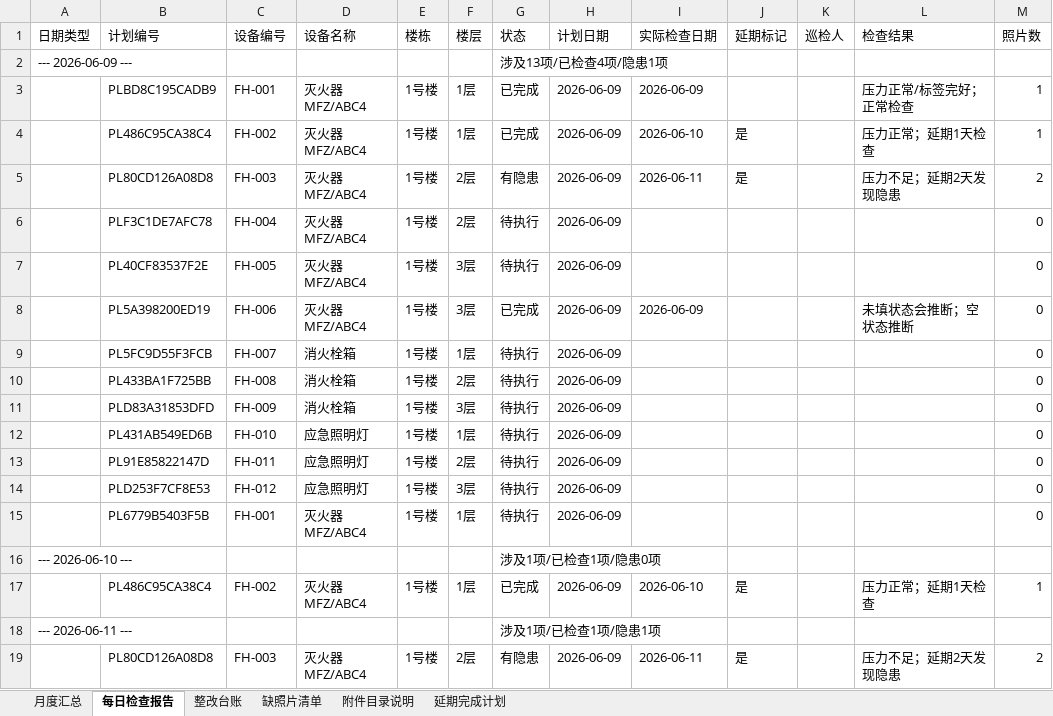
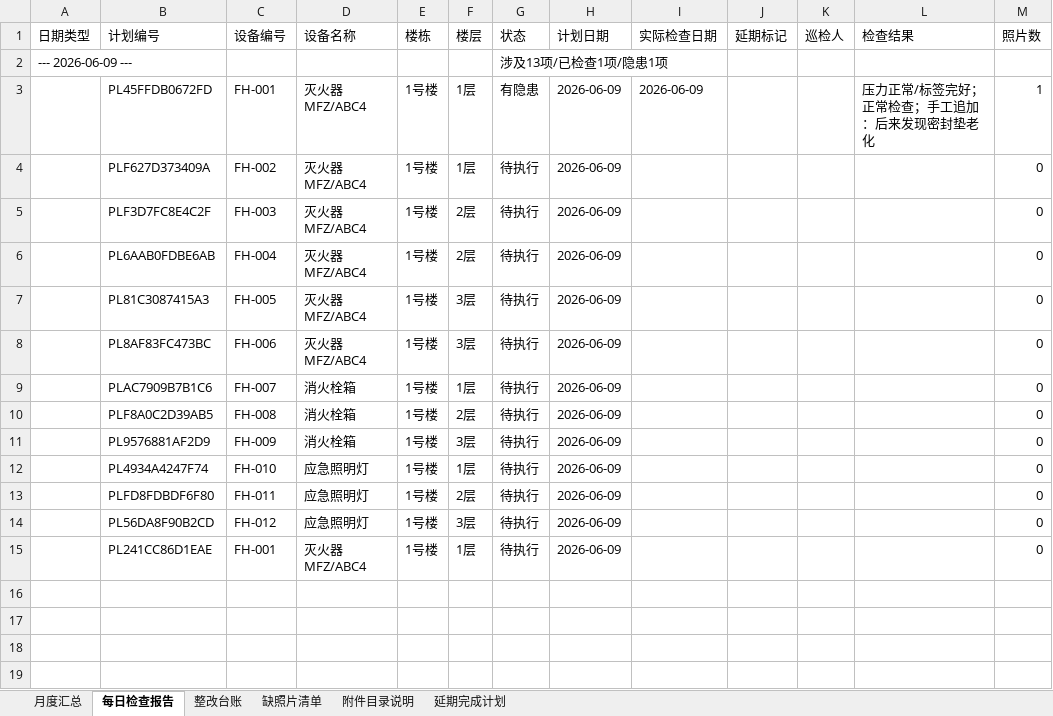
Before and after one commit to perfreetp/ghp-1043, an Excel workbook: reports/月度检查包_2026年06月_华东区/月度检查包_2026年06月_华东区.xlsx, sheet 每日检查报告, drawn as a sheet; values as stored, in another font and other column widths than the file's, no borders; removed rows and columns are numbered as before the commit, all else as after; the diff names each change by its address in the sheet, - before the commit and + after, or states it on an @@ line.

```diff
--- a/reports/月度检查包_2026年06月_华东区/月度检查包_2026年06月_华东区.xlsx (sheet 每日检查报告)
+++ b/reports/月度检查包_2026年06月_华东区/月度检查包_2026年06月_华东区.xlsx (sheet 每日检查报告)
-G2 (状态): 涉及13项/已检查4项/隐患1项
+G2 (状态): 涉及13项/已检查1项/隐患1项
-B3 (计划编号): PLBD8C195CADB9
+B3 (计划编号): PL45FFDB0672FD
-G3 (状态): 已完成
+G3 (状态): 有隐患
-L3 (检查结果): 压力正常/标签完好；正常检查
+L3 (检查结果): 压力正常/标签完好；正常检查；手工追加：后来发现密封垫老化
-row 4:  | PL486C95CA38C4 | FH-002 | 灭火器MFZ/ABC4 | 1号楼 | 1层 | 已完成 | 2026-06-09 | 2026-06-10 | 是 |  | 压力正常；延期1天检查 | 1
-row 5:  | PL80CD126A08D8 | FH-003 | 灭火器MFZ/ABC4 | 1号楼 | 2层 | 有隐患 | 2026-06-09 | 2026-06-11 | 是 |  | 压力不足；延期2天发现隐患 | 2
+row 4:  | PLF627D373409A | FH-002 | 灭火器MFZ/ABC4 | 1号楼 | 1层 | 待执行 | 2026-06-09 |  |  |  |  | 0
+row 5:  | PLF3D7FC8E4C2F | FH-003 | 灭火器MFZ/ABC4 | 1号楼 | 2层 | 待执行 | 2026-06-09 |  |  |  |  | 0
-B6 (计划编号): PLF3C1DE7AFC78
+B6 (计划编号): PL6AAB0FDBE6AB
-B7 (计划编号): PL40CF83537F2E
+B7 (计划编号): PL81C3087415A3
-B8 (计划编号): PL5A398200ED19
+B8 (计划编号): PL8AF83FC473BC
-G8 (状态): 已完成
+G8 (状态): 待执行
-I8 (实际检查日期): 2026-06-09
+I8 (实际检查日期): (empty)
-L8 (检查结果): 未填状态会推断；空状态推断
+L8 (检查结果): (empty)
-B9 (计划编号): PL5FC9D55F3FCB
+B9 (计划编号): PLAC7909B7B1C6
-B10 (计划编号): PL433BA1F725BB
+B10 (计划编号): PLF8A0C2D39AB5
-B11 (计划编号): PLD83A31853DFD
+B11 (计划编号): PL9576881AF2D9
-B12 (计划编号): PL431AB549ED6B
+B12 (计划编号): PL4934A4247F74
-B13 (计划编号): PL91E85822147D
+B13 (计划编号): PLFD8FDBDF6F80
-B14 (计划编号): PLD253F7CF8E53
+B14 (计划编号): PL56DA8F90B2CD
-B15 (计划编号): PL6779B5403F5B
+B15 (计划编号): PL241CC86D1EAE
-row 16: --- 2026-06-10 --- |  |  |  |  |  | 涉及1项/已检查1项/隐患0项
-row 17:  | PL486C95CA38C4 | FH-002 | 灭火器MFZ/ABC4 | 1号楼 | 1层 | 已完成 | 2026-06-09 | 2026-06-10 | 是 |  | 压力正常；延期1天检查 | 1
-row 18: --- 2026-06-11 --- |  |  |  |  |  | 涉及1项/已检查1项/隐患1项
-row 19:  | PL80CD126A08D8 | FH-003 | 灭火器MFZ/ABC4 | 1号楼 | 2层 | 有隐患 | 2026-06-09 | 2026-06-11 | 是 |  | 压力不足；延期2天发现隐患 | 2
```
Also changed, not shown: sheet 附件目录说明, sheet 缺照片清单, sheet 延期完成计划, sheet 整改台账, sheet 月度汇总, exports/导入差异_填写好的巡检结果_2026-06-09.xlsx, 21 other files.
